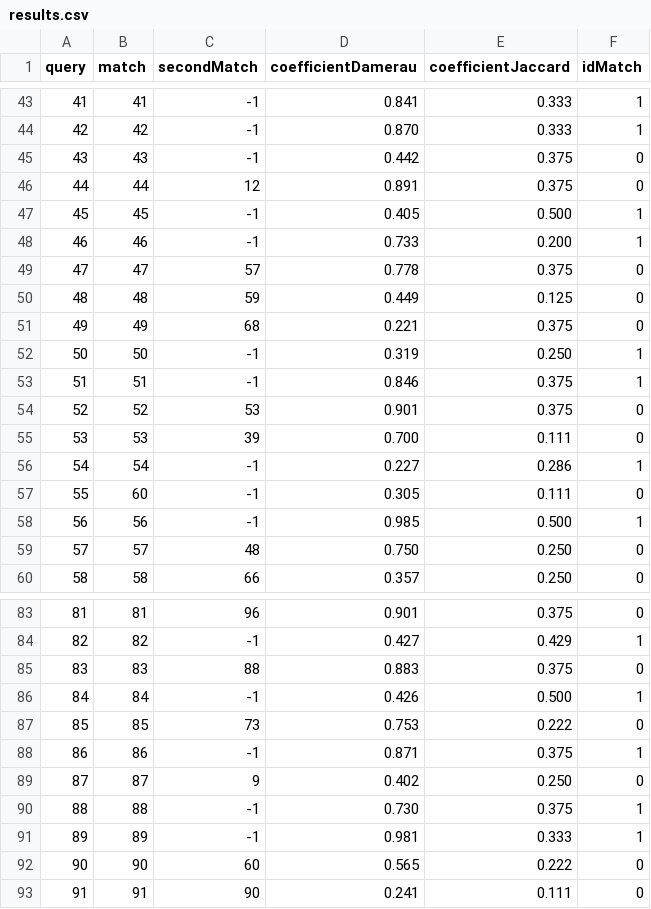
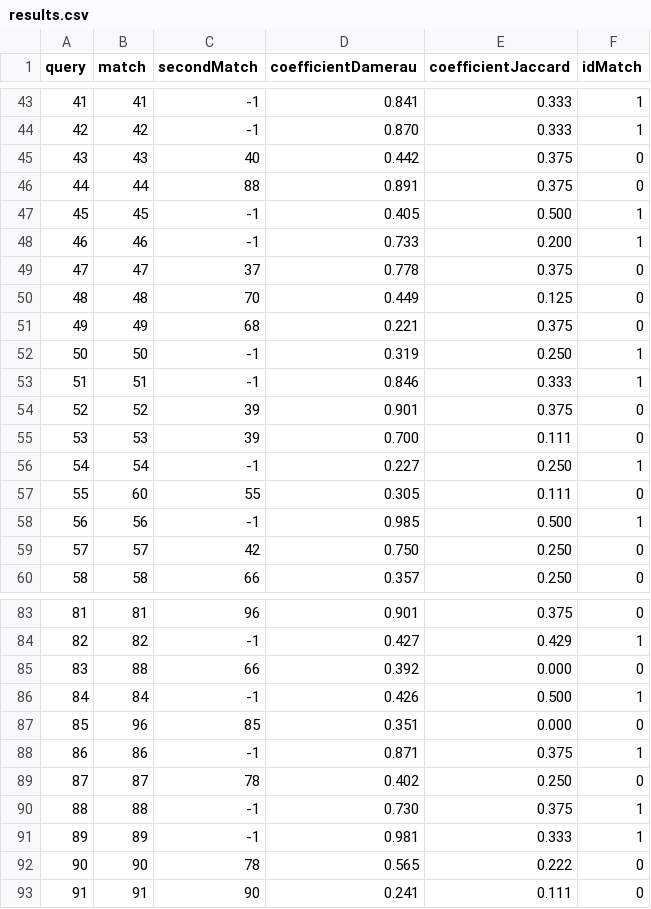
Before and after one commit to luislascano01/AI_VLookUp, a CSV file: OperatingDir/results.csv, drawn as a sheet; only a part is shown, gaps mark what is left out; the diff covers the shown part only.

```diff
--- a/OperatingDir/results.csv
+++ b/OperatingDir/results.csv
@@ -44,17 +44,17 @@ query,match,secondMatch,coefficientDamerau,coefficientJaccard,idMatch
 42,42,-1,0.870,0.333,1
-43,43,-1,0.442,0.375,0
-44,44,12,0.891,0.375,0
+43,43,40,0.442,0.375,0
+44,44,88,0.891,0.375,0
 45,45,-1,0.405,0.500,1
 46,46,-1,0.733,0.200,1
-47,47,57,0.778,0.375,0
-48,48,59,0.449,0.125,0
+47,47,37,0.778,0.375,0
+48,48,70,0.449,0.125,0
 49,49,68,0.221,0.375,0
 50,50,-1,0.319,0.250,1
-51,51,-1,0.846,0.375,1
-52,52,53,0.901,0.375,0
+51,51,-1,0.846,0.333,1
+52,52,39,0.901,0.375,0
 53,53,39,0.700,0.111,0
-54,54,-1,0.227,0.286,1
-55,60,-1,0.305,0.111,0
+54,54,-1,0.227,0.250,1
+55,60,55,0.305,0.111,0
 56,56,-1,0.985,0.500,1
-57,57,48,0.750,0.250,0
+57,57,42,0.750,0.250,0
 58,58,66,0.357,0.250,0
@@ -84,10 +84,10 @@ query,match,secondMatch,coefficientDamerau,coefficientJaccard,idMatch
 82,82,-1,0.427,0.429,1
-83,83,88,0.883,0.375,0
+83,88,66,0.392,0.000,0
 84,84,-1,0.426,0.500,1
-85,85,73,0.753,0.222,0
+85,96,85,0.351,0.000,0
 86,86,-1,0.871,0.375,1
-87,87,9,0.402,0.250,0
+87,87,78,0.402,0.250,0
 88,88,-1,0.730,0.375,1
 89,89,-1,0.981,0.333,1
-90,90,60,0.565,0.222,0
+90,90,78,0.565,0.222,0
 91,91,90,0.241,0.111,0
```
Also changed, not shown: 37 edited cells elsewhere in this file, 17 other files.
